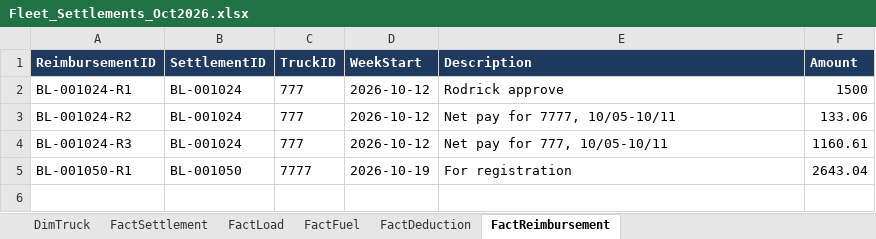
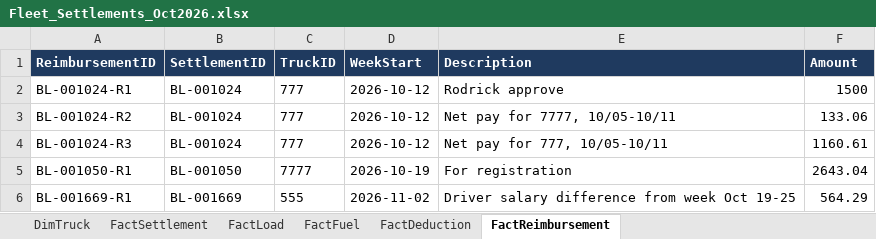
Before and after one commit to agabekrakhimov/statement, an Excel workbook: powerbi/Fleet_Settlements_Oct2026.xlsx, sheet FactReimbursement, drawn as a sheet; values as stored, in another font and other column widths than the file's, no borders; table styles not drawn; the diff names each change by its address in the sheet, - before the commit and + after, or states it on an @@ line.

```diff
--- a/powerbi/Fleet_Settlements_Oct2026.xlsx (sheet FactReimbursement)
+++ b/powerbi/Fleet_Settlements_Oct2026.xlsx (sheet FactReimbursement)
+row 6: BL-001669-R1 | BL-001669 | 555 | 2026-11-02 | Driver salary difference from week Oct 19-25 | 564.29
```
Also changed, not shown: sheet FactDeduction, sheet FactLoad, sheet FactSettlement, 6 other files.
